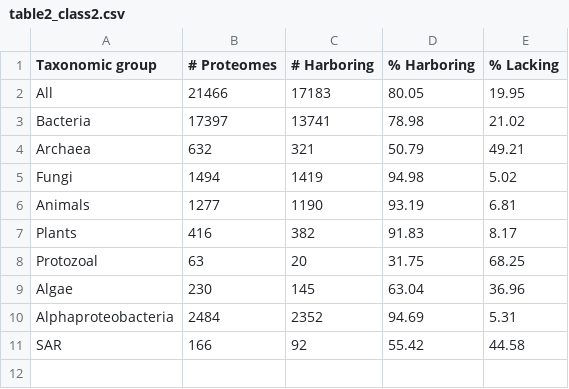
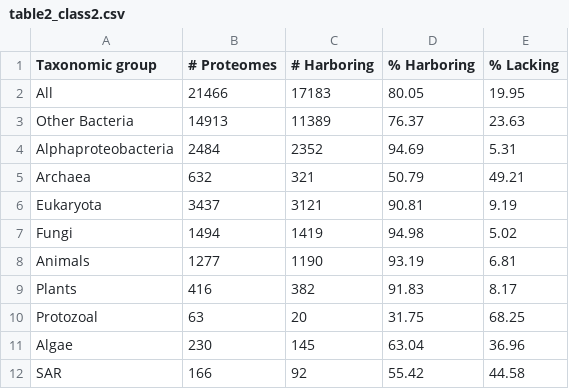
Before and after one commit to ophirmil12/FumaraseEvolution, a CSV file: results/stats/table2_class2.csv, drawn as a sheet.

Commit message:
P1 fixes  -"Other Bacteria"

```diff
--- a/results/stats/table2_class2.csv
+++ b/results/stats/table2_class2.csv
@@ -2,4 +2,6 @@ Taxonomic group,# Proteomes,# Harboring,% Harboring,% Lacking
 All,21466,17183,80.05,19.95
-Bacteria,17397,13741,78.98,21.02
+Other Bacteria,14913,11389,76.37,23.63
+Alphaproteobacteria,2484,2352,94.69,5.31
 Archaea,632,321,50.79,49.21
+Eukaryota,3437,3121,90.81,9.19
 Fungi,1494,1419,94.98,5.02
@@ -9,3 +11,2 @@ Protozoal,63,20,31.75,68.25
 Algae,230,145,63.04,36.96
-Alphaproteobacteria,2484,2352,94.69,5.31
 SAR,166,92,55.42,44.58
```
Also changed, not shown: results/stats/table1_class1.csv, 1 other file.
